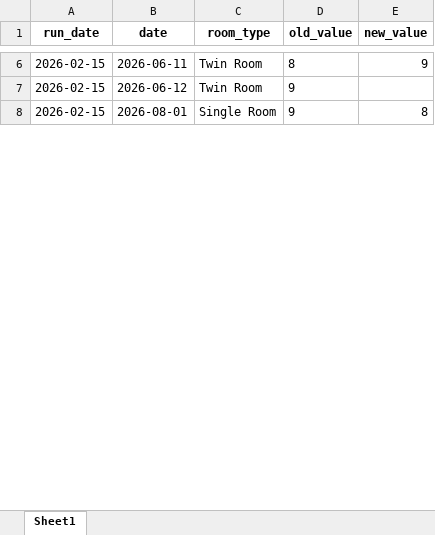
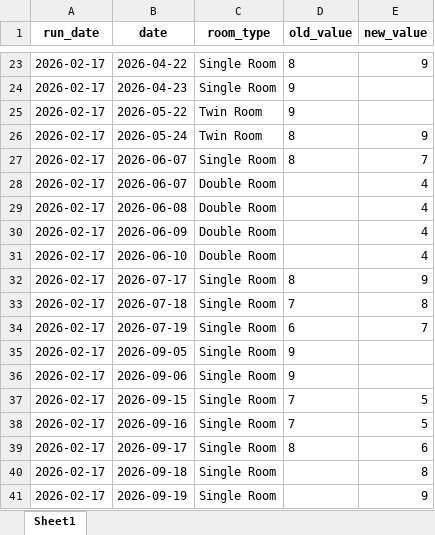
Before and after one commit to PARKSANGFEEL/hotel-cms-control, an Excel workbook: change_history.xlsx, sheet Sheet1, drawn as a sheet; only a part is shown, gaps mark what is left out; values as stored, in another font and other column widths than the file's, no borders; addresses are those after the commit; the diff covers the shown part only; the diff names each change by its address in the sheet, - before the commit and + after, or states it on an @@ line.

```diff
--- a/change_history.xlsx (sheet Sheet1)
+++ b/change_history.xlsx (sheet Sheet1)
-A23 (run_date): 2026-02-15
+A23 (run_date): 2026-02-17
-B23 (date): 2026-06-11
+B23 (date): 2026-04-22
-C23 (room_type): Twin Room
+C23 (room_type): Single Room
+row 24: 2026-02-17 | 2026-04-23 | Single Room | 9
-A25 (run_date): 2026-02-15
+A25 (run_date): 2026-02-17
-B25 (date): 2026-06-12
+B25 (date): 2026-05-22
+row 26: 2026-02-17 | 2026-05-24 | Twin Room | 8 | 9
+row 27: 2026-02-17 | 2026-06-07 | Single Room | 8 | 7
+row 28: 2026-02-17 | 2026-06-07 | Double Room |  | 4
+row 29: 2026-02-17 | 2026-06-08 | Double Room |  | 4
+row 30: 2026-02-17 | 2026-06-09 | Double Room |  | 4
+row 31: 2026-02-17 | 2026-06-10 | Double Room |  | 4
+row 32: 2026-02-17 | 2026-07-17 | Single Room | 8 | 9
-A33 (run_date): 2026-02-15
+A33 (run_date): 2026-02-17
-B33 (date): 2026-08-01
+B33 (date): 2026-07-18
-D33 (old_value): 9
+D33 (old_value): 7
+row 34: 2026-02-17 | 2026-07-19 | Single Room | 6 | 7
+row 35: 2026-02-17 | 2026-09-05 | Single Room | 9
+row 36: 2026-02-17 | 2026-09-06 | Single Room | 9
+row 37: 2026-02-17 | 2026-09-15 | Single Room | 7 | 5
+row 38: 2026-02-17 | 2026-09-16 | Single Room | 7 | 5
+row 39: 2026-02-17 | 2026-09-17 | Single Room | 8 | 6
+row 40: 2026-02-17 | 2026-09-18 | Single Room |  | 8
+row 41: 2026-02-17 | 2026-09-19 | Single Room |  | 9
```
Also changed, not shown: 29 added rows and 15 edited cells elsewhere in this sheet, 기준가격.xlsx, 1 other file.
